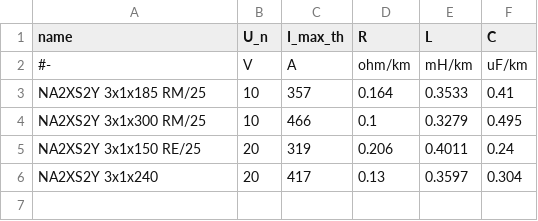
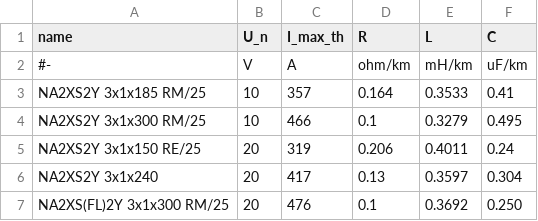
Before and after one commit to openego/ding0, a CSV file: dingo/data/equipment-parameters_cables.csv, drawn as a sheet.

Commit message:
add new cable type for 20kV

```diff
--- a/dingo/data/equipment-parameters_cables.csv
+++ b/dingo/data/equipment-parameters_cables.csv
@@ -6 +6,2 @@ NA2XS2Y 3x1x150 RE/25,20,319,0.206,0.4011,0.24
 NA2XS2Y 3x1x240,20,417,0.13,0.3597,0.304
+NA2XS(FL)2Y 3x1x300 RM/25,20,476,0.1,0.3692,0.250
```
